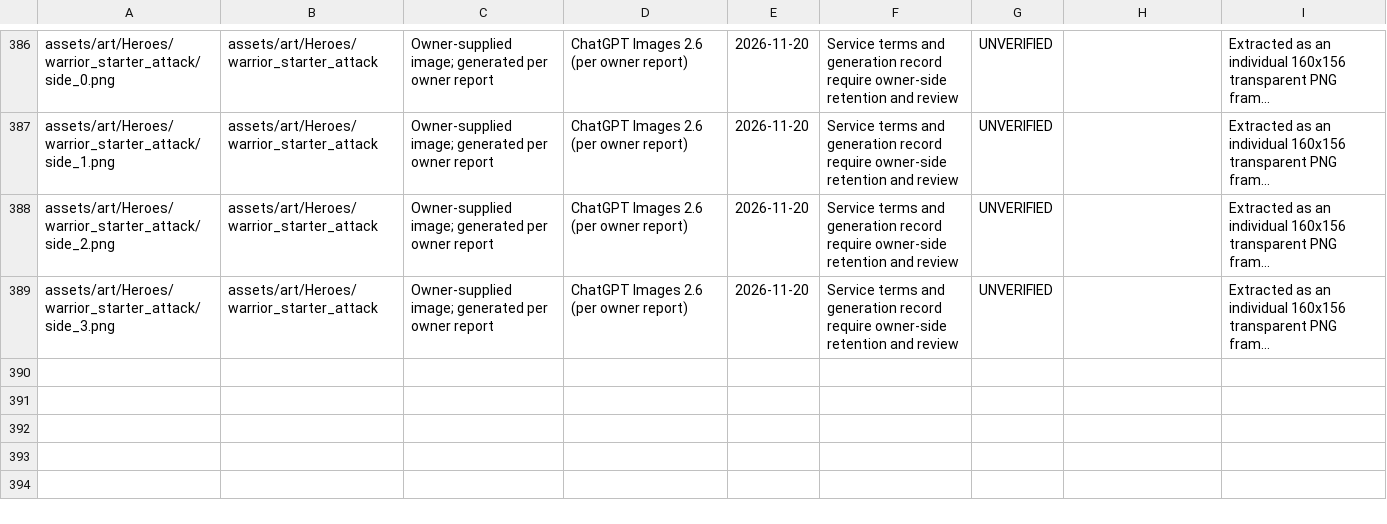
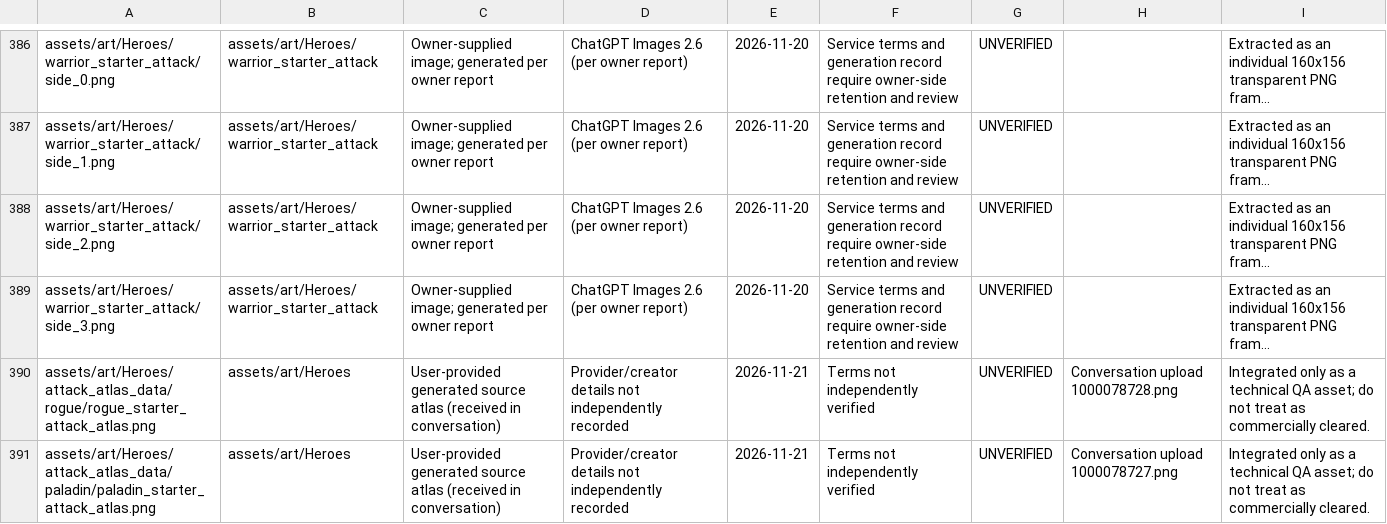
Before and after one commit to miladesmaeilpoor85-cell/Divslayer, a CSV file: docs/ASSET_RIGHTS_REGISTER.csv, drawn as a sheet; only a part is shown, gaps mark what is left out; long unchanged cells end in …; the diff names each change by its address in the sheet, - before the commit and + after, or states it on an @@ line.

Commit message:
Register Rogue and Paladin attack atlas provenance with unverified terms

```diff
--- a/docs/ASSET_RIGHTS_REGISTER.csv
+++ b/docs/ASSET_RIGHTS_REGISTER.csv
+row 390: assets/art/Heroes/attack_atlas_data/rogue/rogue_starter_attack_atlas.png | assets/art/Heroes | User-provided generated source atlas (received in conversation) | Provider/creator details not independently recorded | 2026-11-21 | Terms not independently verified | UNVERIFIED | Conversation upload 1000078728.png | Integrated only as a technical QA asset; do not treat as commercially cleared.
+row 391: assets/art/Heroes/attack_atlas_data/paladin/paladin_starter_attack_atlas.png | assets/art/Heroes | User-provided generated source atlas (received in conversation) | Provider/creator details not independently recorded | 2026-11-21 | Terms not independently verified | UNVERIFIED | Conversation upload 1000078727.png | Integrated only as a technical QA asset; do not treat as commercially cleared.
```
